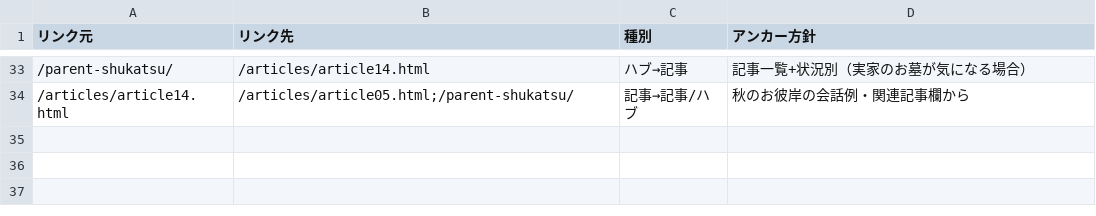
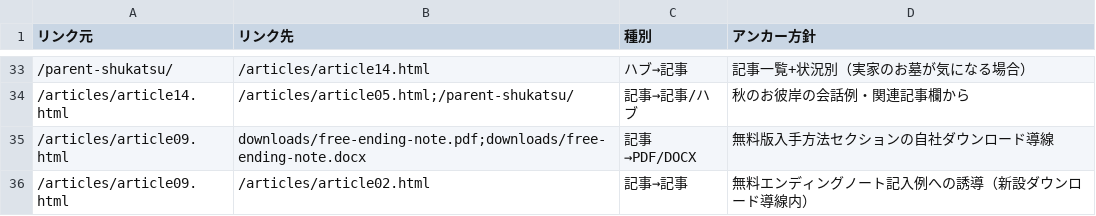
Before and after one commit to tfqys680-jpg/shukatsu-site, a CSV file: docs/seo/internal-link-map.csv, drawn as a sheet; only a part is shown, gaps mark what is left out; the diff names each change by its address in the sheet, - before the commit and + after, or states it on an @@ line.

```diff
--- a/docs/seo/internal-link-map.csv
+++ b/docs/seo/internal-link-map.csv
+row 35: /articles/article09.html | downloads/free-ending-note.pdf;downloads/free-ending-note.docx | 記事→PDF/DOCX | 無料版入手方法セクションの自社ダウンロード導線
+row 36: /articles/article09.html | /articles/article02.html | 記事→記事 | 無料エンディングノート記入例への誘導（新設ダウンロード導線内）
```
Also changed, not shown: docs/seo/content-inventory.csv, docs/seo/editorial-calendar.csv, 3 other files.
